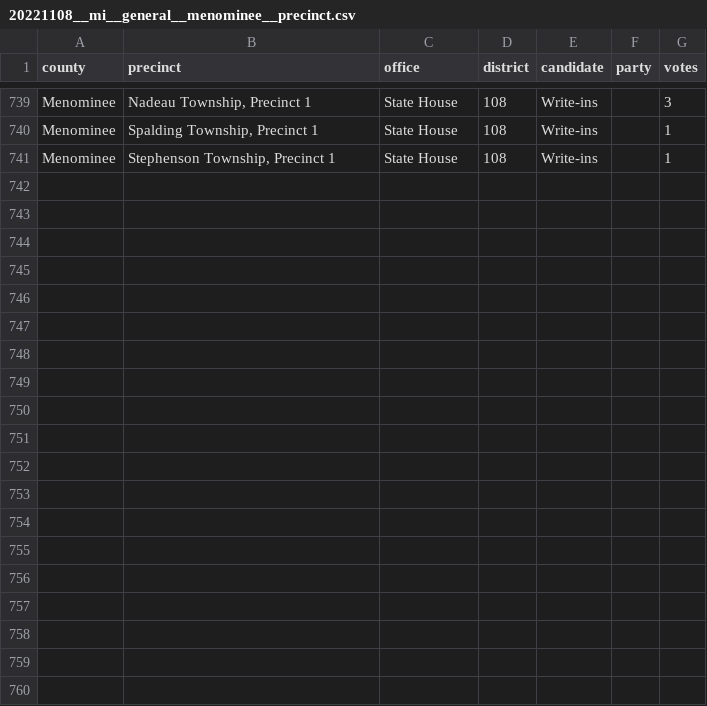
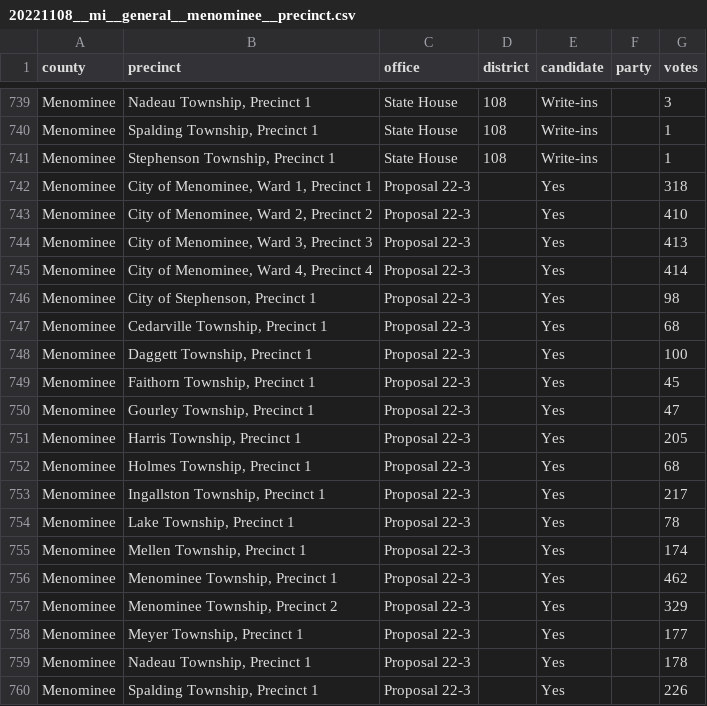
Before and after one commit to openelections/openelections-data-mi, a CSV file: 2022/counties/20221108__mi__general__menominee__precinct.csv, drawn as a sheet; only a part is shown, gaps mark what is left out; the diff covers the shown part only.

```diff
--- a/2022/counties/20221108__mi__general__menominee__precinct.csv
+++ b/2022/counties/20221108__mi__general__menominee__precinct.csv
@@ -741 +741,20 @@ Menominee,"Spalding Township, Precinct 1",State House,108,Write-ins,,1
 Menominee,"Stephenson Township, Precinct 1",State House,108,Write-ins,,1
+Menominee,"City of Menominee, Ward 1, Precinct 1",Proposal 22-3,,Yes,,318
+Menominee,"City of Menominee, Ward 2, Precinct 2",Proposal 22-3,,Yes,,410
+Menominee,"City of Menominee, Ward 3, Precinct 3",Proposal 22-3,,Yes,,413
+Menominee,"City of Menominee, Ward 4, Precinct 4",Proposal 22-3,,Yes,,414
+Menominee,"City of Stephenson, Precinct 1",Proposal 22-3,,Yes,,98
+Menominee,"Cedarville Township, Precinct 1",Proposal 22-3,,Yes,,68
+Menominee,"Daggett Township, Precinct 1",Proposal 22-3,,Yes,,100
+Menominee,"Faithorn Township, Precinct 1",Proposal 22-3,,Yes,,45
+Menominee,"Gourley Township, Precinct 1",Proposal 22-3,,Yes,,47
+Menominee,"Harris Township, Precinct 1",Proposal 22-3,,Yes,,205
+Menominee,"Holmes Township, Precinct 1",Proposal 22-3,,Yes,,68
+Menominee,"Ingallston Township, Precinct 1",Proposal 22-3,,Yes,,217
+Menominee,"Lake Township, Precinct 1",Proposal 22-3,,Yes,,78
+Menominee,"Mellen Township, Precinct 1",Proposal 22-3,,Yes,,174
+Menominee,"Menominee Township, Precinct 1",Proposal 22-3,,Yes,,462
+Menominee,"Menominee Township, Precinct 2",Proposal 22-3,,Yes,,329
+Menominee,"Meyer Township, Precinct 1",Proposal 22-3,,Yes,,177
+Menominee,"Nadeau Township, Precinct 1",Proposal 22-3,,Yes,,178
+Menominee,"Spalding Township, Precinct 1",Proposal 22-3,,Yes,,226
```
Also changed, not shown: 21 added rows elsewhere in this file, 2022/counties/20221108__mi__general__mecosta__precinct.csv, 2022/counties/20221108__mi__general__midland__precinct.csv, 8 other files.
